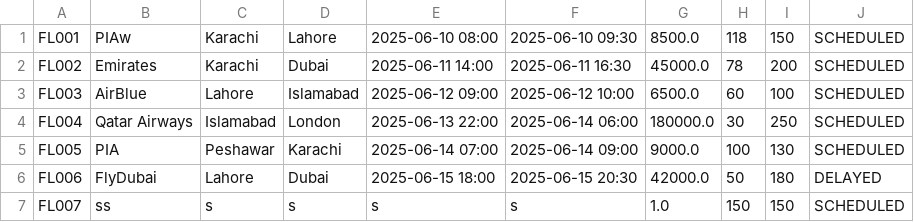
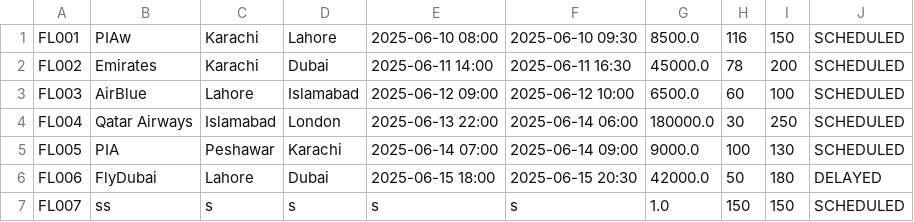
Before and after one commit to sulemanpatras/desktop-airplane-ticket-management, a CSV file: skybook_data/flights.csv, drawn as a sheet.

```diff
--- a/skybook_data/flights.csv
+++ b/skybook_data/flights.csv
@@ -1,2 +1,2 @@
-FL001,PIAw,Karachi,Lahore,2025-06-10 08:00,2025-06-10 09:30,8500.0,118,150,SCHEDULED
+FL001,PIAw,Karachi,Lahore,2025-06-10 08:00,2025-06-10 09:30,8500.0,116,150,SCHEDULED
 FL002,Emirates,Karachi,Dubai,2025-06-11 14:00,2025-06-11 16:30,45000.0,78,200,SCHEDULED
```
Also changed, not shown: skybook_data/passengers.csv, skybook_data/tickets.csv, 37 other files.
